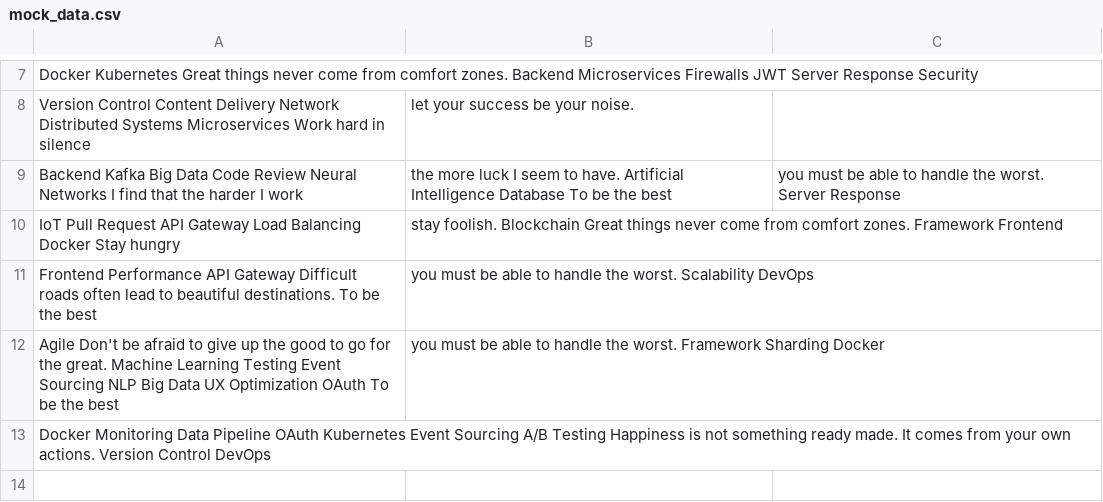
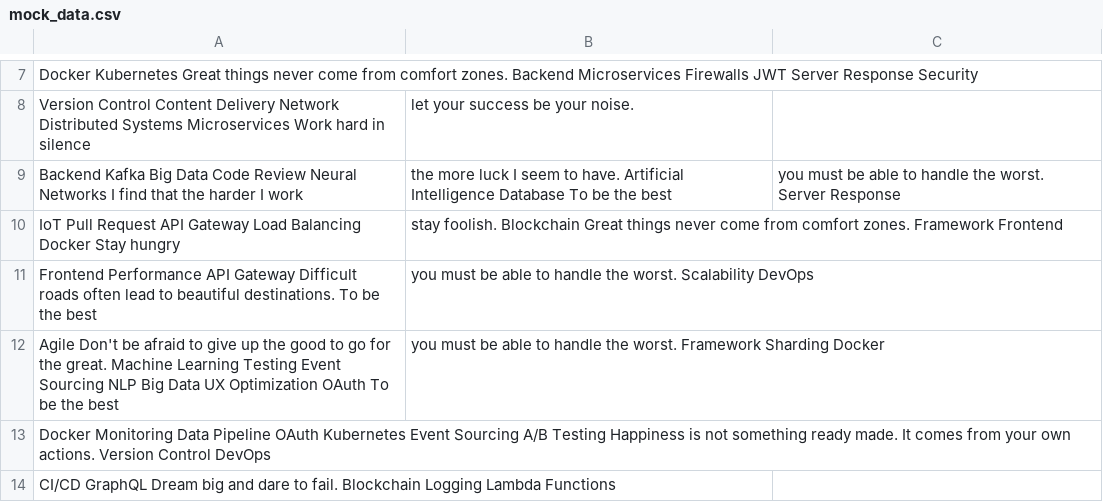
Before and after one commit to bingo-0h/mehn5513, a CSV file: archive/mock_data.csv, drawn as a sheet; only a part is shown, gaps mark what is left out.

Commit message:
Updated archive

```diff
--- a/archive/mock_data.csv
+++ b/archive/mock_data.csv
@@ -13 +13,2 @@ Agile Don't be afraid to give up the good to go for the great. Machine Learning
 Docker Monitoring Data Pipeline OAuth Kubernetes Event Sourcing A/B Testing Happiness is not something ready made. It comes from your own actions. Version Control DevOps
+CI/CD GraphQL Dream big and dare to fail. Blockchain Logging Lambda Functions
```
Also changed, not shown: 3 other files.
